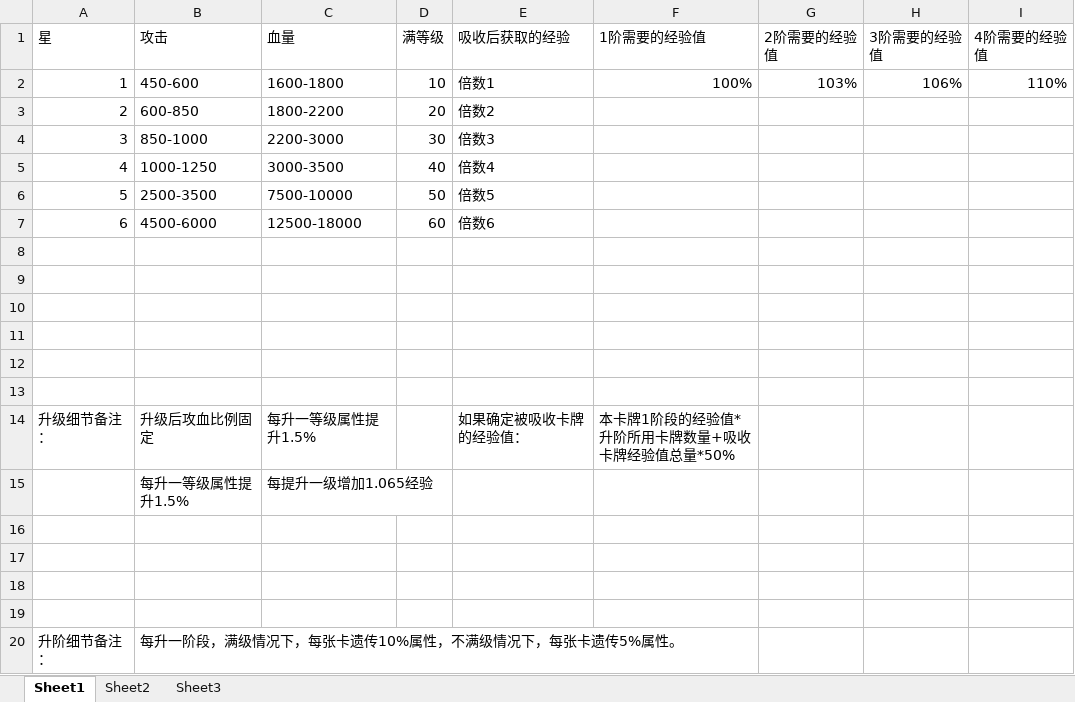
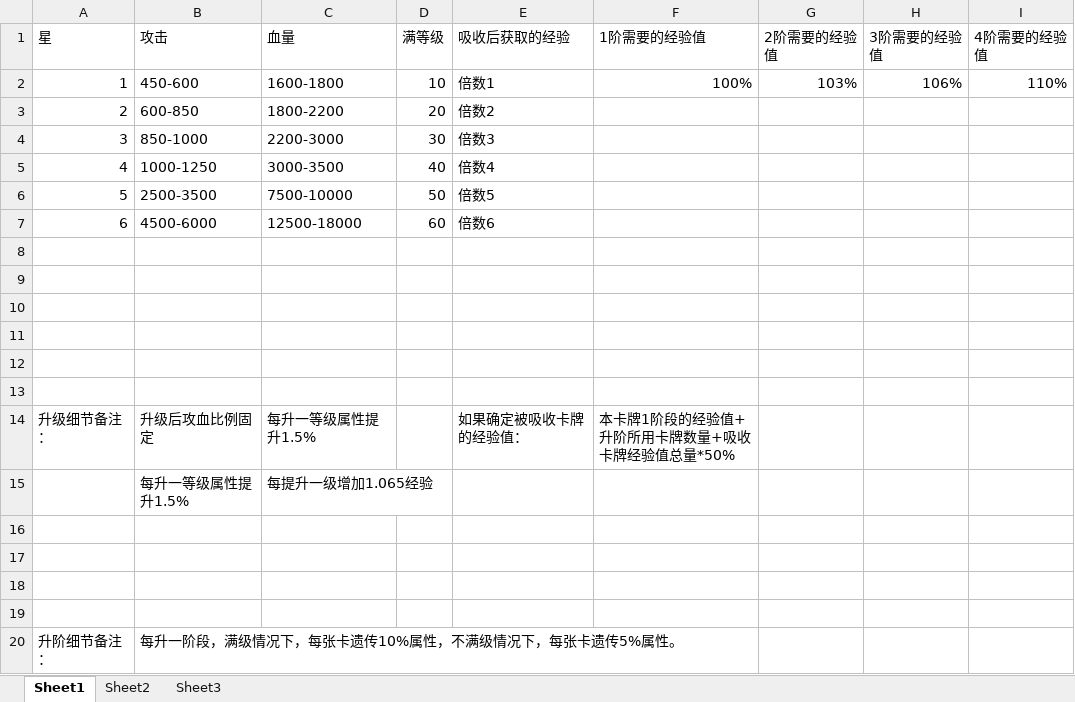
Before and after one commit to zhidew/fight2doc, an Excel workbook: 强化数据.xlsx, sheet Sheet1, drawn as a sheet; values as stored, in another font and other column widths than the file's, no borders; the diff names each change by its address in the sheet, - before the commit and + after, or states it on an @@ line.

Commit message:
强化数据

```diff
--- a/强化数据.xlsx (sheet Sheet1)
+++ b/强化数据.xlsx (sheet Sheet1)
-F14 (1阶需要的经验值): 本卡牌1阶段的经验值*升阶所用卡牌数量+吸收卡牌经验值总量*50%
+F14 (1阶需要的经验值): 本卡牌1阶段的经验值+升阶所用卡牌数量+吸收卡牌经验值总量*50%
```
